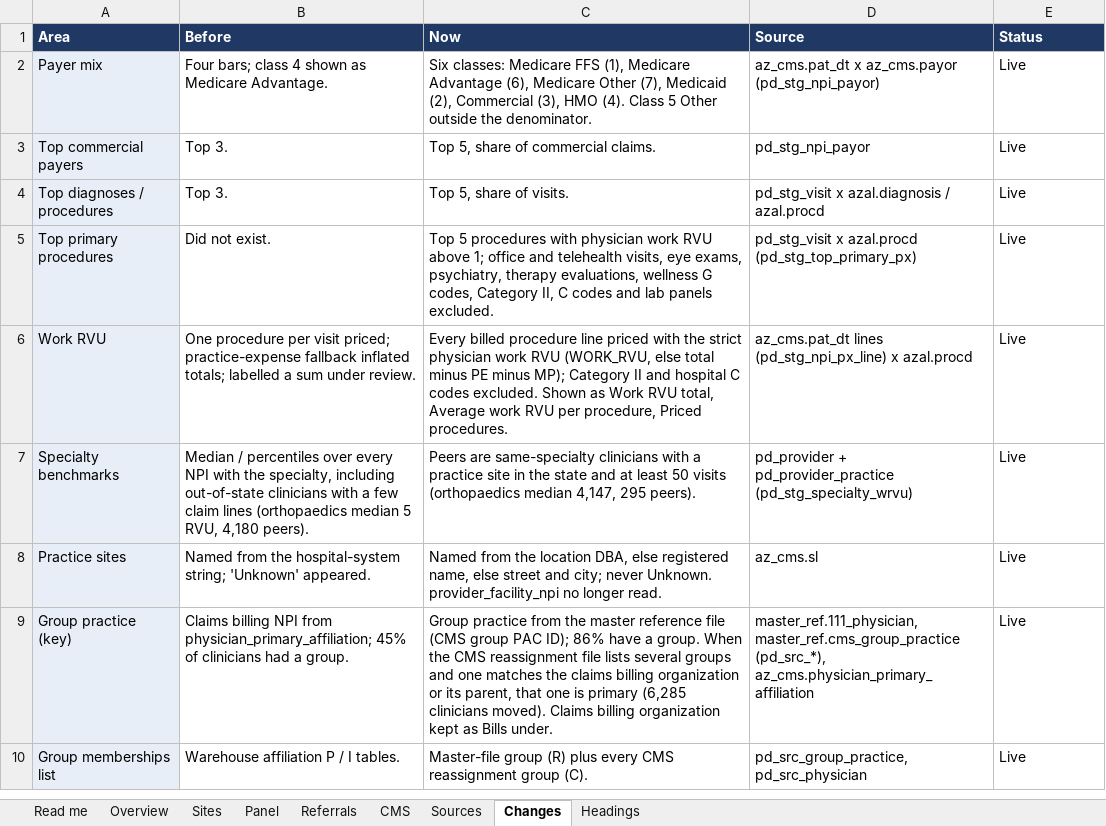
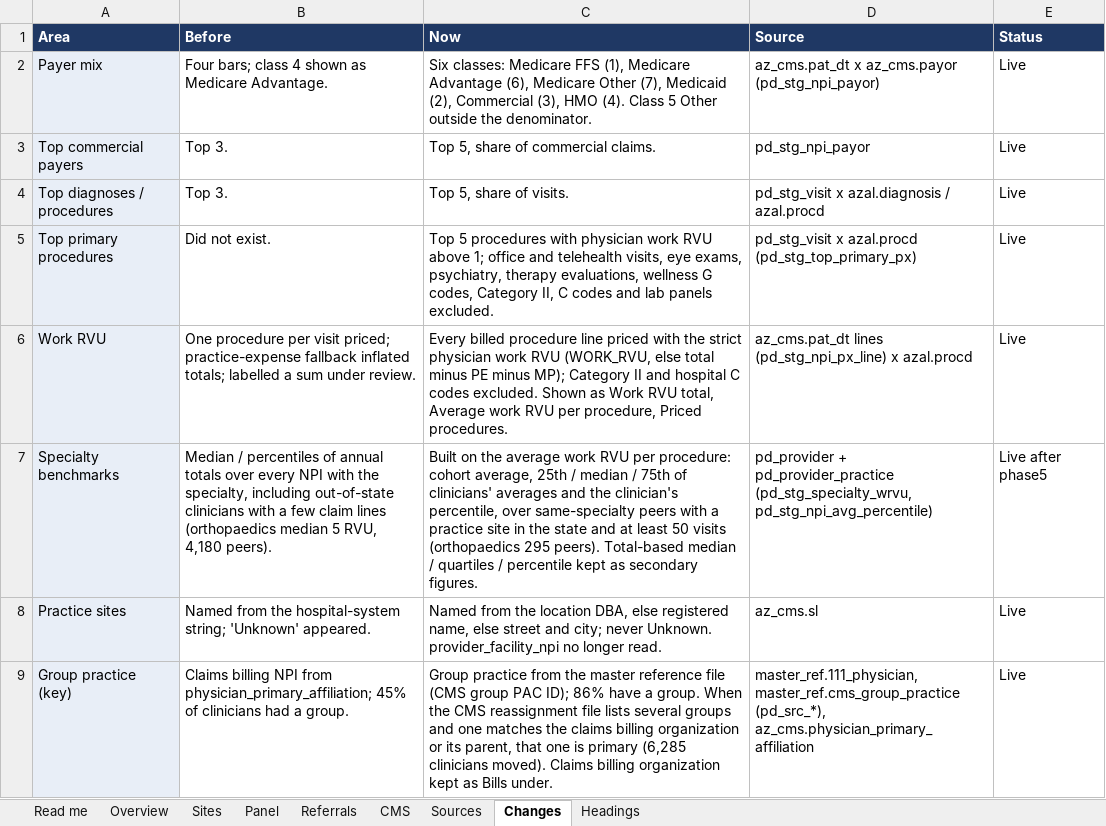
Before and after one commit to bbluecircles/dashboard_stuff, an Excel workbook: docs/provider-directory-field-outline.xlsx, sheet Changes, drawn as a sheet; only a part is shown; the shorter side is filled out with more unchanged rows; values as stored, in another font and other column widths than the file's, no borders; the diff names each change by its address in the sheet, - before the commit and + after, or states it on an @@ line.

```diff
--- a/docs/provider-directory-field-outline.xlsx (sheet Changes)
+++ b/docs/provider-directory-field-outline.xlsx (sheet Changes)
-B7 (Before): …/ percentiles over every…
+B7 (Before): …/ percentiles of annual totals over every…
-C7 (Now): Peers are same-specialty clinicians with a practice site in the state and at least 50 visits (orthopaedics median 4,147, 295 peers).
+C7 (Now): Built on the average work RVU per procedure: cohort average, 25th / median / 75th of clinicians' averages and the clinician's percentile, over same-specialty peers with a practice site in the state and at least 50 visits (orthopaedics 295 peers). Total-based median / quartiles / percentile kept as secondary figures.
-D7 (Source): …+ pd_provider_practice (pd_stg_specialty_wrvu)
+D7 (Source): …+ pd_provider_practice (pd_stg_specialty_wrvu, pd_stg_npi_avg_percentile)
-E7 (Status): Live
+E7 (Status): Live after phase5
```
Also changed, not shown: sheet Sources, sheet Headings, 9 other files.
